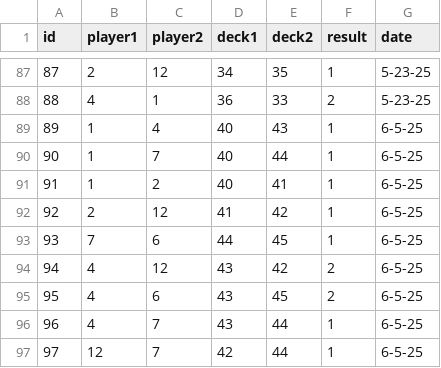
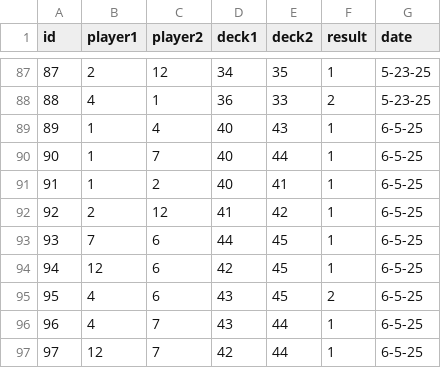
Before and after one commit to johngaebler/ShinyCube, a CSV file: Cube_Stats - game_log (7).csv (was Cube_Stats - game_log (3).csv), drawn as a sheet; only a part is shown, gaps mark what is left out.

```diff
--- a/Cube_Stats - game_log (3).csv
+++ b/Cube_Stats - game_log (7).csv
@@ -93,3 +93,3 @@ id,player1,player2,deck1,deck2,result,date
 93,7,6,44,45,1,6-5-25
-94,4,12,43,42,2,6-5-25
+94,12,6,42,45,1,6-5-25
 95,4,6,43,45,2,6-5-25
```
Also changed, not shown: Cube_Stats - Deck Info (14).csv, 7 other files.
